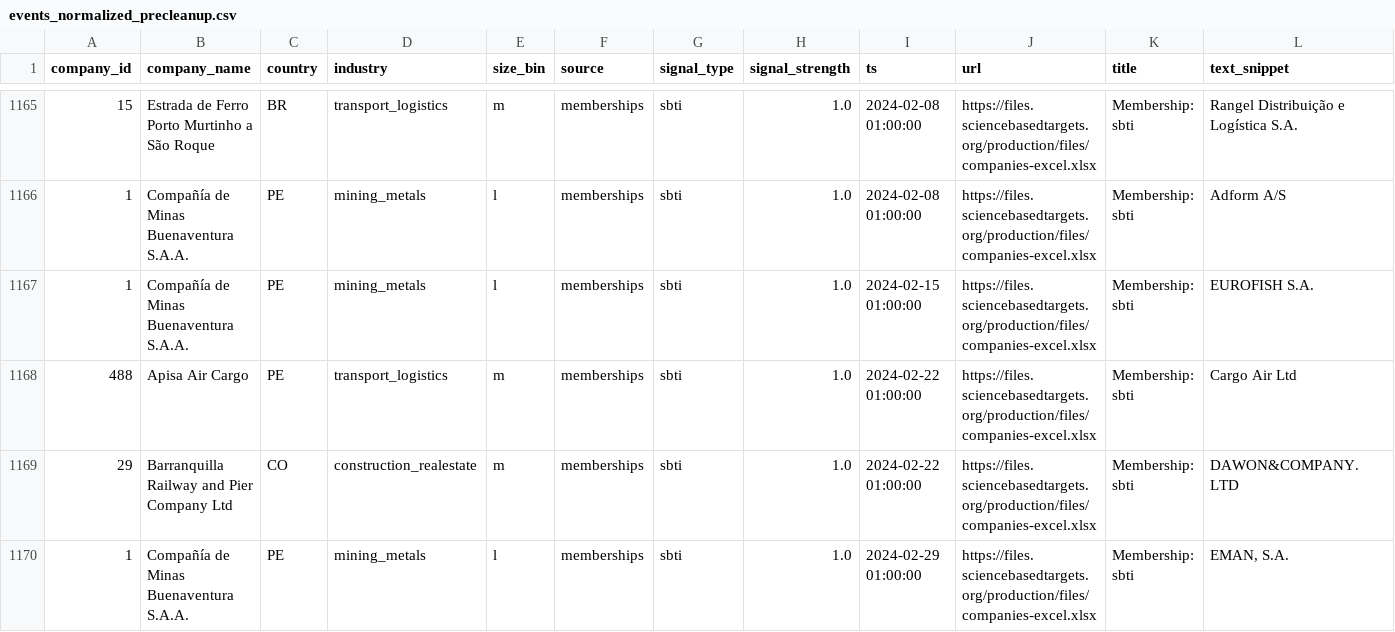
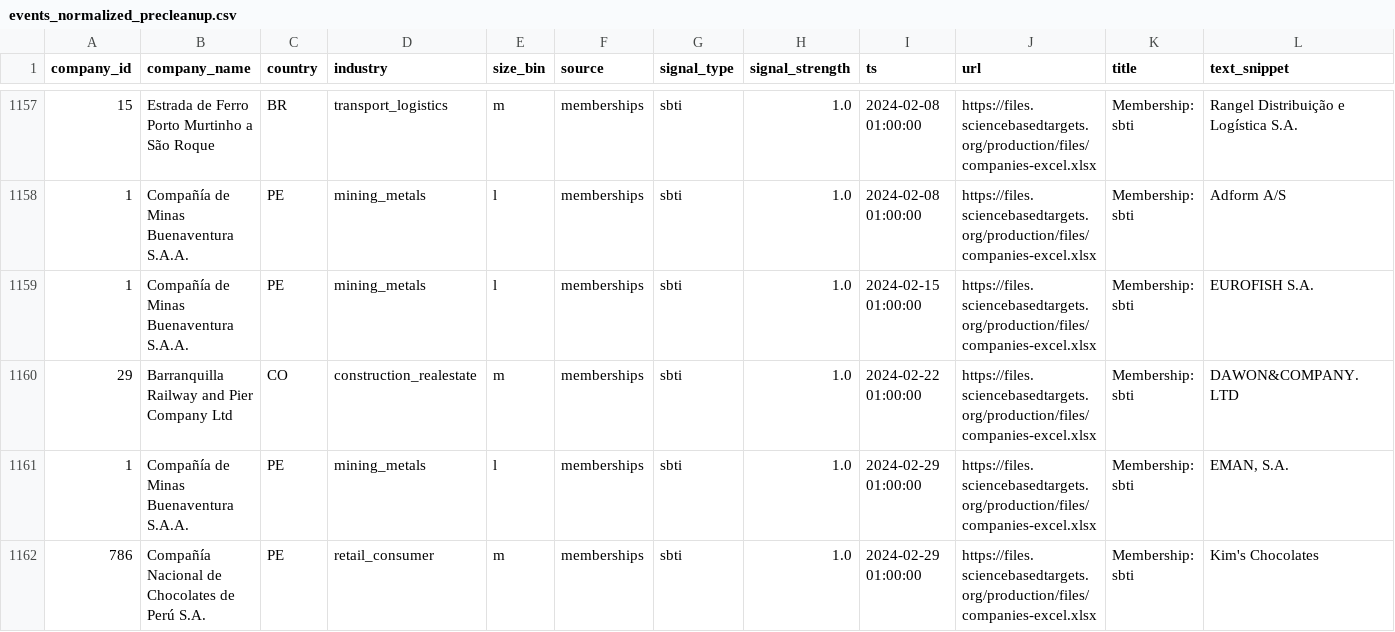
Before and after one commit to manuelemergenteanalytics/climate_tech_report_2025, a CSV file: data/processed/events_normalized_precleanup.csv, drawn as a sheet; only a part is shown, gaps mark what is left out; the shorter side is filled out with more unchanged rows; rows hold the shown columns only; the diff covers the shown part only; the diff names each change by its address in the sheet, - before the commit and + after, or states it on an @@ line.

```diff
--- a/data/processed/events_normalized_precleanup.csv
+++ b/data/processed/events_normalized_precleanup.csv
-row 1168: 488 | Apisa Air Cargo | PE | transport_logistics | m | memberships | sbti | 1.0 | 2024-02-22 01:00:00 | https://files.sciencebasedtargets.org/production/files/companies-excel.xlsx | Membership: sbti | Cargo Air Ltd
```
Also changed, not shown: 10 removed rows elsewhere in this file, data/processed/events_normalized_postqid.csv, 11 other files.
